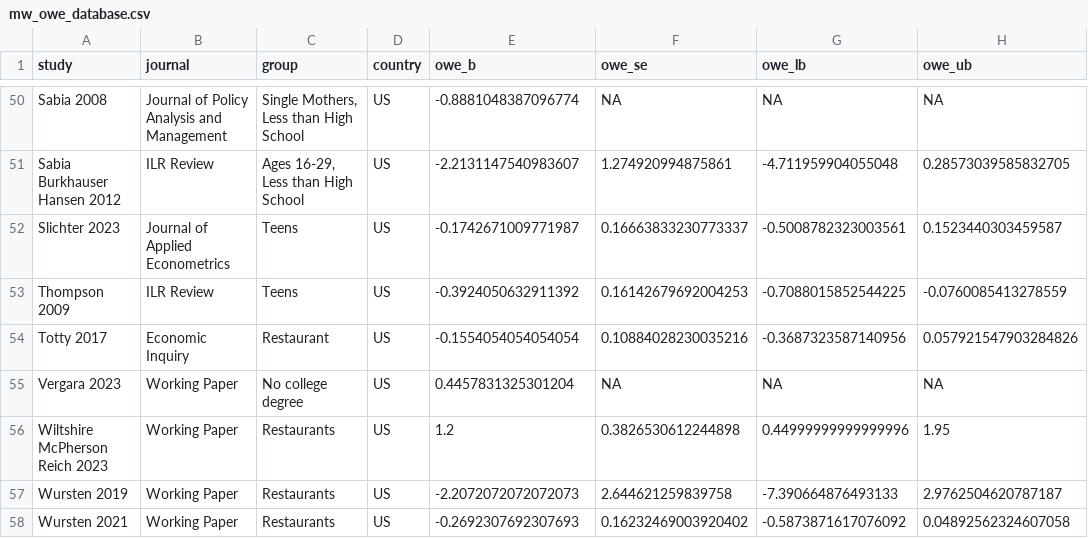
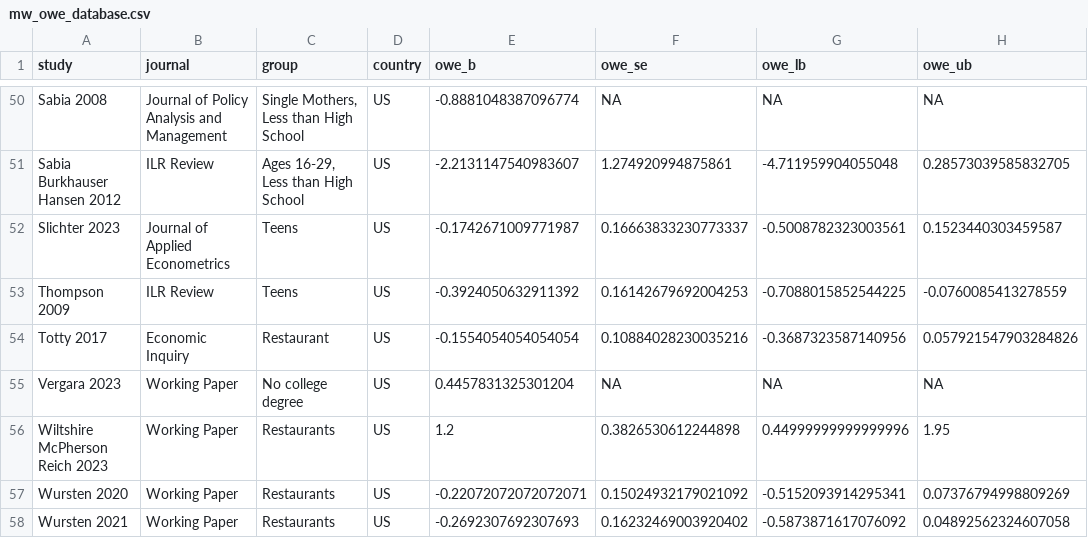
Before and after one commit to Economic/owe, a CSV file: mw_owe_database.csv, drawn as a sheet; only a part is shown, gaps mark what is left out; removed rows and columns are numbered as before the commit, all else as after; the diff names each change by its address in the sheet, - before the commit and + after, or states it on an @@ line.

Commit message:
corrected wursten 2020

```diff
--- a/mw_owe_database.csv
+++ b/mw_owe_database.csv
-row 57: Wursten 2019 | Working Paper | Restaurants | US | -2.2072072072072073 | 2.644621259839758 | -7.390664876493133 | 2.9762504620787187
+row 57: Wursten 2020 | Working Paper | Restaurants | US | -0.22072072072072071 | 0.15024932179021092 | -0.5152093914295341 | 0.07376794998809269
```
Also changed, not shown: mw_owe_studies.csv, 1 other file.
